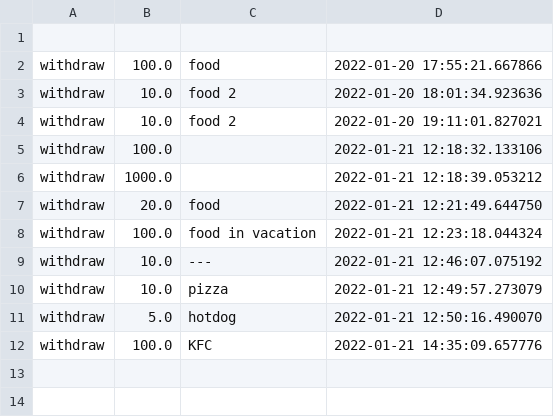
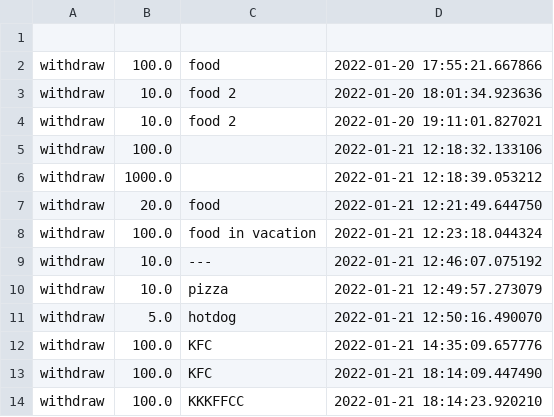
Before and after one commit to Clamator/tkinter, a CSV file: wallet_project/categories/food_history.csv, drawn as a sheet; the diff names each change by its address in the sheet, - before the commit and + after, or states it on an @@ line.

```diff
--- a/wallet_project/categories/food_history.csv
+++ b/wallet_project/categories/food_history.csv
+row 13: withdraw | 100.0 | KFC | 2022-01-21 18:14:09.447490
+row 14: withdraw | 100.0 | KKKFFCC | 2022-01-21 18:14:23.920210
```
Also changed, not shown: wallet_project/categories/common_history.csv, 4 other files.
